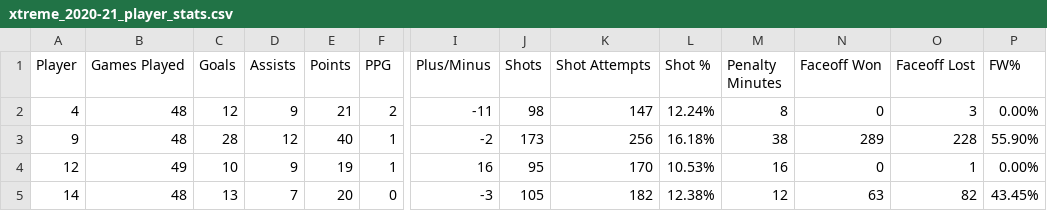
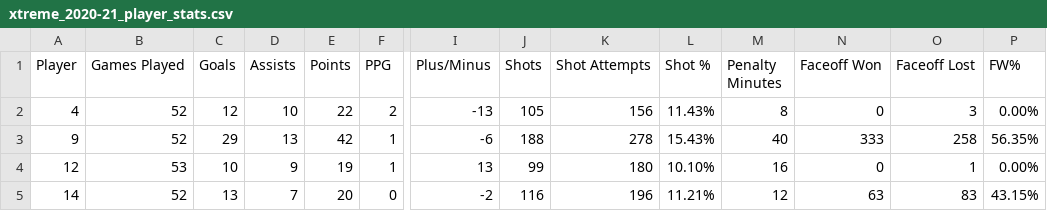
Before and after one commit to werntzp/hockey-stats, a CSV file: xtreme_2020-21_player_stats.csv, drawn as a sheet; only a part is shown, gaps mark what is left out; the diff covers the shown part only; the diff names each change by its address in the sheet, - before the commit and + after, or states it on an @@ line.

Commit message:
Add files via upload

```diff
--- a/xtreme_2020-21_player_stats.csv
+++ b/xtreme_2020-21_player_stats.csv
-B2:B3 (Games Played): 48
+B2:B3 (Games Played): 52
-D2 (Assists): 9
+D2 (Assists): 10
-E2 (Points): 21
+E2 (Points): 22
-I2 (Plus/Minus): -11
+I2 (Plus/Minus): -13
-J2 (Shots): 98
+J2 (Shots): 105
-K2 (Shot Attempts): 147
+K2 (Shot Attempts): 156
-L2 (Shot %): 12.24%
+L2 (Shot %): 11.43%
-C3 (Goals): 28
+C3 (Goals): 29
-D3 (Assists): 12
+D3 (Assists): 13
-E3 (Points): 40
+E3 (Points): 42
-I3 (Plus/Minus): -2
+I3 (Plus/Minus): -6
-J3 (Shots): 173
+J3 (Shots): 188
-K3 (Shot Attempts): 256
+K3 (Shot Attempts): 278
-L3 (Shot %): 16.18%
+L3 (Shot %): 15.43%
-M3 (Penalty Minutes): 38
+M3 (Penalty Minutes): 40
-N3 (Faceoff Won): 289
+N3 (Faceoff Won): 333
-O3 (Faceoff Lost): 228
+O3 (Faceoff Lost): 258
-P3 (FW%): 55.90%
+P3 (FW%): 56.35%
-B4 (Games Played): 49
+B4 (Games Played): 53
-I4 (Plus/Minus): 16
+I4 (Plus/Minus): 13
-J4 (Shots): 95
+J4 (Shots): 99
-K4 (Shot Attempts): 170
+K4 (Shot Attempts): 180
-L4 (Shot %): 10.53%
+L4 (Shot %): 10.10%
-B5 (Games Played): 48
+B5 (Games Played): 52
-I5 (Plus/Minus): -3
+I5 (Plus/Minus): -2
-J5 (Shots): 105
+J5 (Shots): 116
-K5 (Shot Attempts): 182
+K5 (Shot Attempts): 196
-L5 (Shot %): 12.38%
+L5 (Shot %): 11.21%
-O5 (Faceoff Lost): 82
+O5 (Faceoff Lost): 83
-P5 (FW%): 43.45%
+P5 (FW%): 43.15%
```
Also changed, not shown: 67 edited cells elsewhere in this file.
